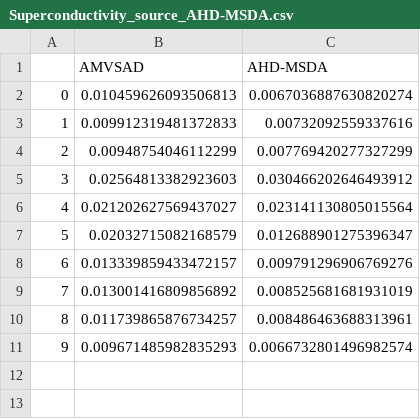
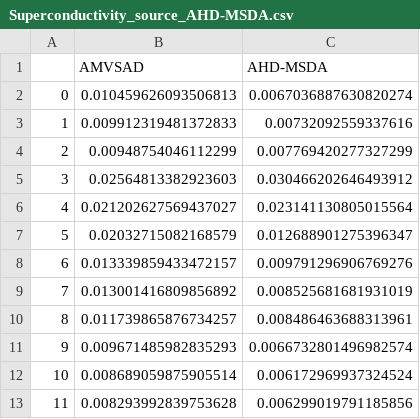
Before and after one commit to HennequinMehdi/Adversarial-Multi-View-Attention-guided-Discrepancy, a CSV file: dataset/results/Superconductivity_source_AHD-MSDA.csv, drawn as a sheet; the diff names each change by its address in the sheet, - before the commit and + after, or states it on an @@ line.

```diff
--- a/dataset/results/Superconductivity_source_AHD-MSDA.csv
+++ b/dataset/results/Superconductivity_source_AHD-MSDA.csv
+row 12: 10 | 0.008689059875905514 | 0.006172969937324524
+row 13: 11 | 0.008293992839753628 | 0.006299019791185856
```
Also changed, not shown: dataset/results/Superconductivity_target_AHD-MSDA.csv, 2 other files.
